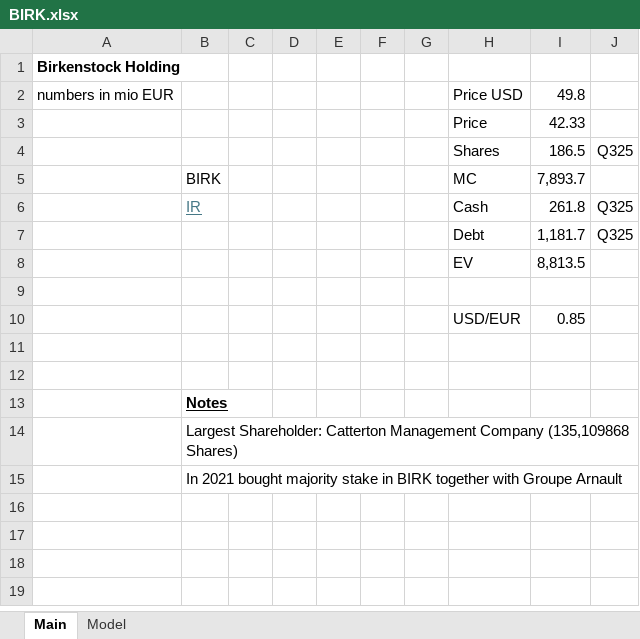
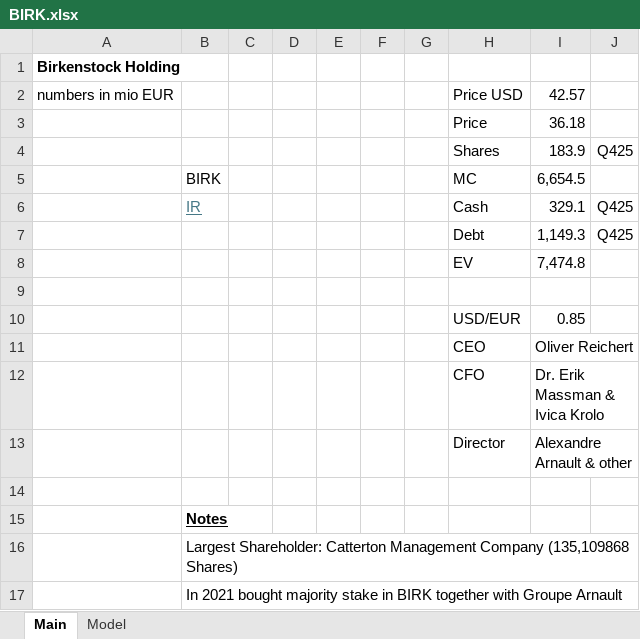
Before and after one commit to oscarsettje/Models, an Excel workbook: BIRK.xlsx, sheet Main, drawn as a sheet; values as stored, in another font and other column widths than the file's, no borders; removed rows and columns are numbered as before the commit, all else as after; the diff names each change by its address in the sheet, - before the commit and + after, or states it on an @@ line.

```diff
--- a/BIRK.xlsx (sheet Main)
+++ b/BIRK.xlsx (sheet Main)
-I2: 49.8
+I2: 42.57
-I3: 42.33
+I3: 36.18
-row 4:  |  |  |  |  |  |  | Shares | 186.5 | Q325
+row 4:  |  |  |  |  |  |  | Shares | 183.9 | Q425
-I5: 7,893.7
+I5: 6,654.5
-I6: 261.8
+I6: 329.1
-J6: Q325
+J6: Q425
-row 7:  |  |  |  |  |  |  | Debt | 1,181.7 | Q325
-row 8:  |  |  |  |  |  |  | EV | 8,813.5
+row 7:  |  |  |  |  |  |  | Debt | 1,149.3 | Q425
+row 8:  |  |  |  |  |  |  | EV | 7,474.8
-row 11: (empty)
+row 11:  |  |  |  |  |  |  | CEO | Oliver Reichert
+row 12:  |  |  |  |  |  |  | CFO | Dr. Erik Massman & Ivica Krolo
+row 13:  |  |  |  |  |  |  | Director | Alexandre Arnault & other
```
Also changed, not shown: sheet Model, CTAS.xlsx, MCD.xlsx, 1 other file.
